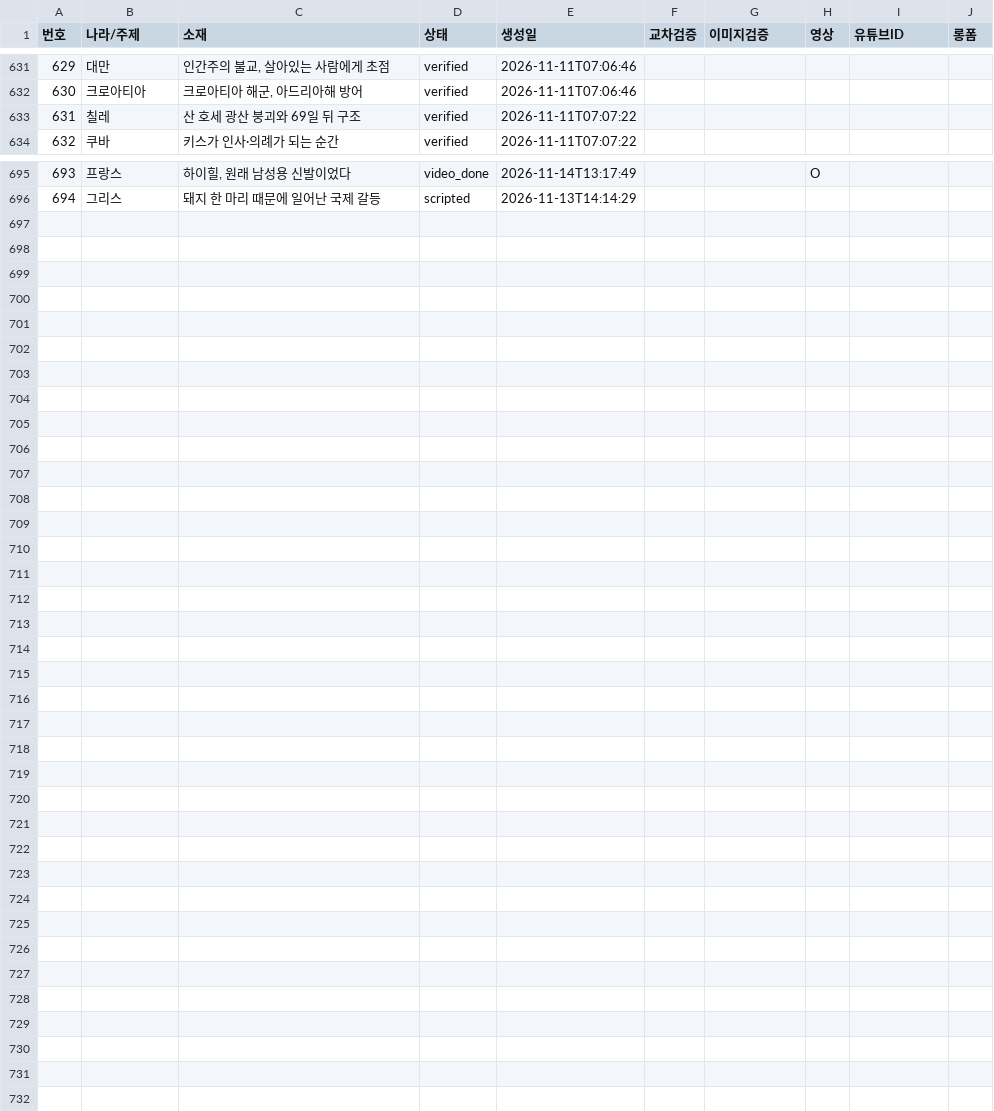
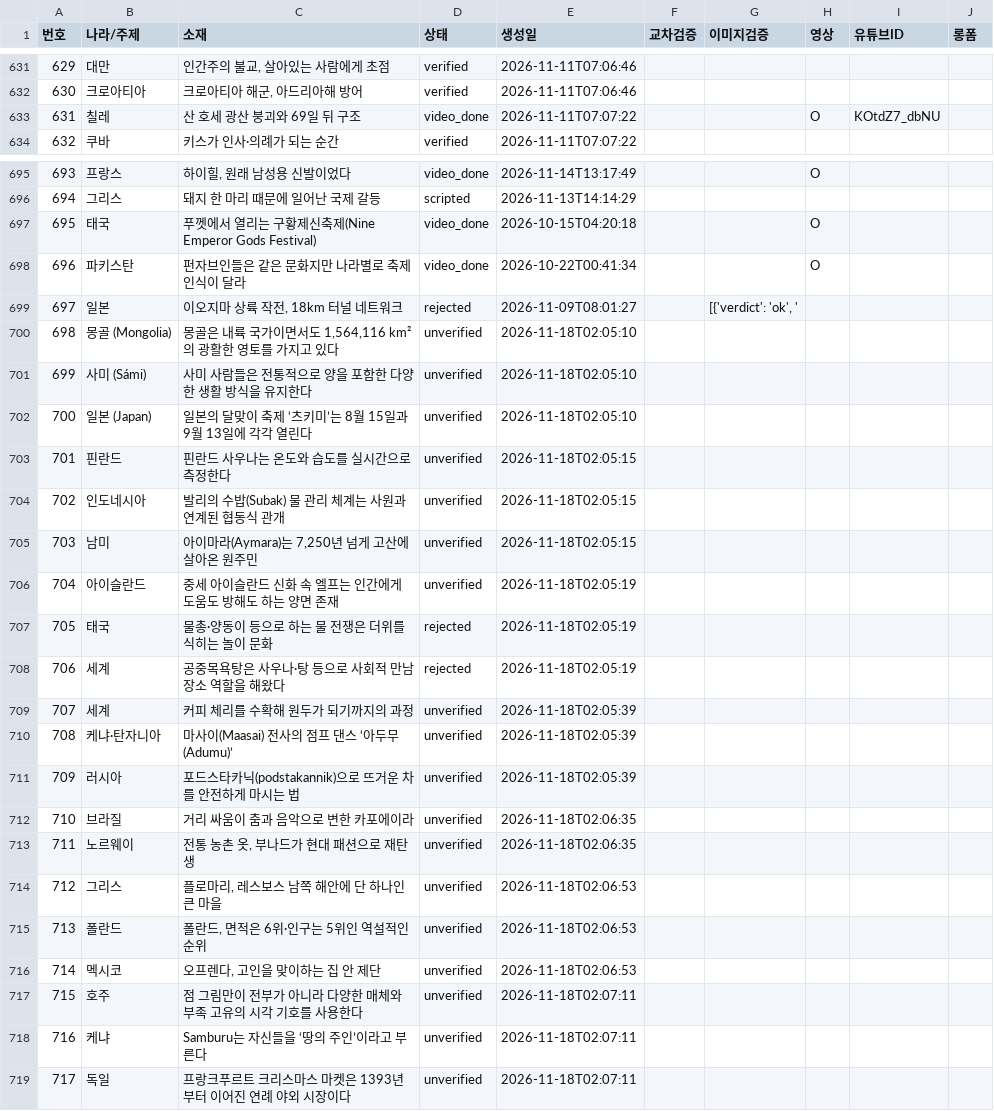
Before and after one commit to gonmau/shorts, a CSV file: history_items.csv, drawn as a sheet; only a part is shown, gaps mark what is left out; the diff covers the shown part only.

Commit message:
chore: update history_items.csv from PC

```diff
--- a/history_items.csv
+++ b/history_items.csv
@@ -632,3 +632,3 @@
 630,크로아티아,"크로아티아 해군, 아드리아해 방어",verified,2026-11-11T07:06:46,,,,,
-631,칠레,산 호세 광산 붕괴와 69일 뒤 구조,verified,2026-11-11T07:07:22,,,,,
+631,칠레,산 호세 광산 붕괴와 69일 뒤 구조,video_done,2026-11-11T07:07:22,,,O,KOtdZ7_dbNU,
 632,쿠바,키스가 인사·의례가 되는 순간,verified,2026-11-11T07:07:22,,,,,
@@ -696 +696,24 @@
 694,그리스,돼지 한 마리 때문에 일어난 국제 갈등,scripted,2026-11-13T14:14:29,,,,,
+695,태국,푸껫에서 열리는 구황제신축제(Nine Emperor Gods Festival),video_done,2026-10-15T04:20:18,,,O,,
+696,파키스탄,펀자브인들은 같은 문화지만 나라별로 축제 인식이 달라,video_done,2026-10-22T00:41:34,,,O,,
+697,일본,"이오지마 상륙 작전, 18km 터널 네트워크",rejected,2026-11-09T08:01:27,,"[{'verdict': 'ok', '",,,
+698,몽골 (Mongolia),"몽골은 내륙 국가이면서도 1,564,116 km²의 광활한 영토를 가지고 있다",unverified,2026-11-18T02:05:10,,,,,
+699,사미 (Sámi),사미 사람들은 전통적으로 양을 포함한 다양한 생활 방식을 유지한다,unverified,2026-11-18T02:05:10,,,,,
+700,일본 (Japan),일본의 달맞이 축제 ‘츠키미’는 8월 15일과 9월 13일에 각각 열린다,unverified,2026-11-18T02:05:10,,,,,
+701,핀란드,핀란드 사우나는 온도와 습도를 실시간으로 측정한다,unverified,2026-11-18T02:05:15,,,,,
+702,인도네시아,발리의 수밥(Subak) 물 관리 체계는 사원과 연계된 협동식 관개,unverified,2026-11-18T02:05:15,,,,,
+703,남미,"아이마라(Aymara)는 7,250년 넘게 고산에 살아온 원주민",unverified,2026-11-18T02:05:15,,,,,
+704,아이슬란드,중세 아이슬란드 신화 속 엘프는 인간에게 도움도 방해도 하는 양면 존재,unverified,2026-11-18T02:05:19,,,,,
+705,태국,물총·양동이 등으로 하는 물 전쟁은 더위를 식히는 놀이 문화,rejected,2026-11-18T02:05:19,,,,,
+706,세계,공중목욕탕은 사우나·탕 등으로 사회적 만남 장소 역할을 해왔다,rejected,2026-11-18T02:05:19,,,,,
+707,세계,커피 체리를 수확해 원두가 되기까지의 과정,unverified,2026-11-18T02:05:39,,,,,
+708,케냐·탄자니아,마사이(Maasai) 전사의 점프 댄스 ‘아두무(Adumu)’,unverified,2026-11-18T02:05:39,,,,,
+709,러시아,포드스타카닉(podstakannik)으로 뜨거운 차를 안전하게 마시는 법,unverified,2026-11-18T02:05:39,,,,,
+710,브라질,거리 싸움이 춤과 음악으로 변한 카포에이라,unverified,2026-11-18T02:06:35,,,,,
+711,노르웨이,"전통 농촌 옷, 부나드가 현대 패션으로 재탄생",unverified,2026-11-18T02:06:35,,,,,
+712,그리스,"플로마리, 레스보스 남쪽 해안에 단 하나인 큰 마을",unverified,2026-11-18T02:06:53,,,,,
+713,폴란드,"폴란드, 면적은 6위·인구는 5위인 역설적인 순위",unverified,2026-11-18T02:06:53,,,,,
+714,멕시코,"오프렌다, 고인을 맞이하는 집 안 제단",unverified,2026-11-18T02:06:53,,,,,
+715,호주,점 그림만이 전부가 아니라 다양한 매체와 부족 고유의 시각 기호를 사용한다,unverified,2026-11-18T02:07:11,,,,,
+716,케냐,Samburu는 자신들을 ‘땅의 주인’이라고 부른다,unverified,2026-11-18T02:07:11,,,,,
+717,독일,프랑크푸르트 크리스마스 마켓은 1393년부터 이어진 연례 야외 시장이다,unverified,2026-11-18T02:07:11,,,,,
```
Also changed, not shown: 11 edited cells elsewhere in this file.
